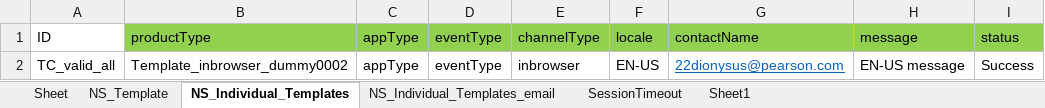
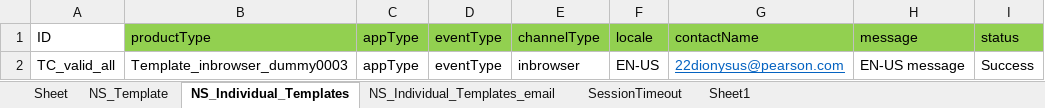
Before and after one commit to Vishal-B/project_ant, an Excel workbook: DataSheet/ESES.xlsx, sheet NS_Individual_Templates, drawn as a sheet; values as stored, in another font and other column widths than the file's, no borders; the diff names each change by its address in the sheet, - before the commit and + after, or states it on an @@ line.

Commit message:
vishal

```diff
--- a/DataSheet/ESES.xlsx (sheet NS_Individual_Templates)
+++ b/DataSheet/ESES.xlsx (sheet NS_Individual_Templates)
-B2 (productType): Template_inbrowser_dummy0002
+B2 (productType): Template_inbrowser_dummy0003
```
